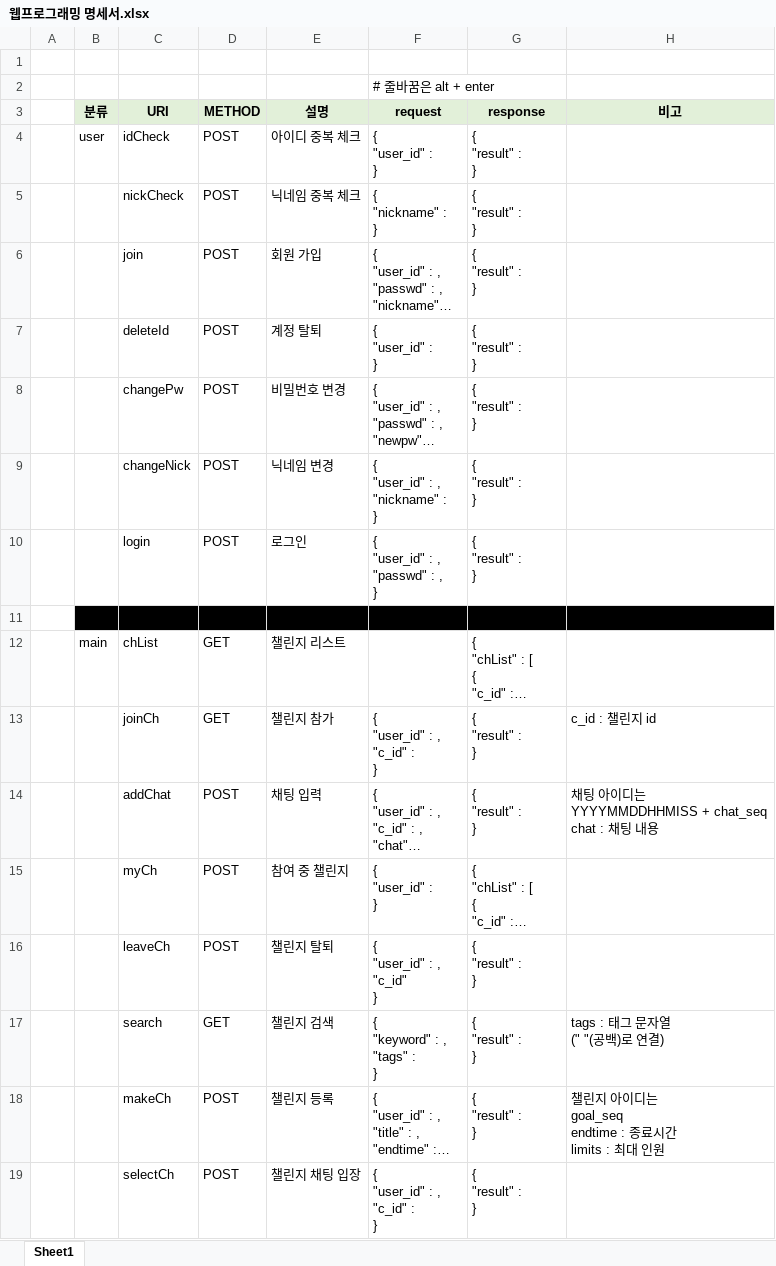
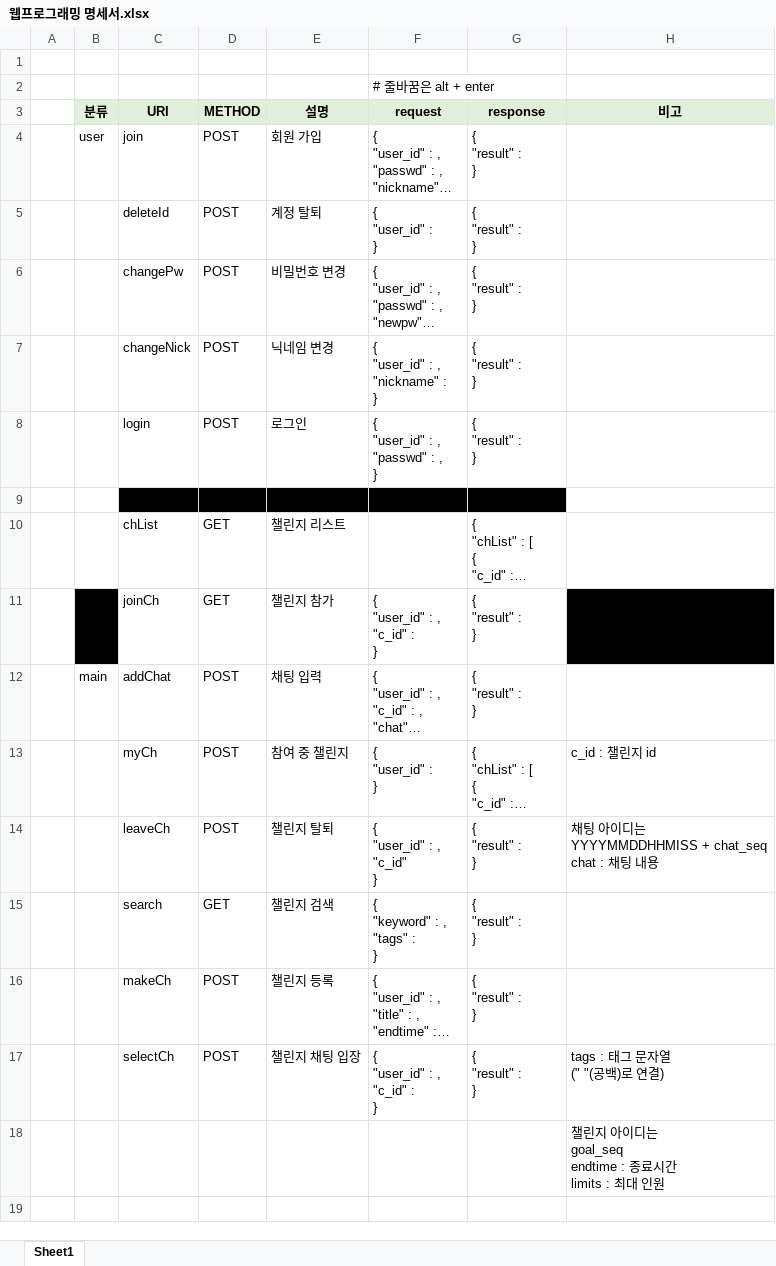
Before and after one commit to 0-0Jay/wpgm-project, an Excel workbook: 웹프로그래밍 명세서.xlsx, sheet Sheet1, drawn as a sheet; long unchanged cells end in …; values as stored, in another font and other column widths than the file's, no borders; removed rows and columns are numbered as before the commit, all else as after; ↵ is a line break in a cell; the diff names each change by its address in the sheet, - before the commit and + after, or states it on an @@ line.

```diff
--- a/웹프로그래밍 명세서.xlsx (sheet Sheet1)
+++ b/웹프로그래밍 명세서.xlsx (sheet Sheet1)
-row 4:  | user | idCheck | POST | 아이디 중복 체크 | { ↵ "user_id" : ↵ } | { ↵ "result" : ↵ }
-row 5:  |  | nickCheck | POST | 닉네임 중복 체크 | { ↵ "nickname" : ↵ } | { ↵ "result" : ↵ }
-B4 (분류): (empty)
+B4 (분류): user
-B9 fill: #000000
+B9 fill: none
-H9 fill: #000000
+H9 fill: none
-B10 (분류): main
+B10 (분류): (empty)
-B11 fill: none
+B11 fill: #000000
-H11 (비고): c_id : 챌린지 id
+H11 (비고): (empty)
-H11 fill: none
+H11 fill: #000000
-B12 (분류): (empty)
+B12 (분류): main
-H12 (비고): 채팅 아이디는 ↵ YYYYMMDDHHMISS + chat_seq ↵ chat : 채팅 내용
+H12 (비고): (empty)
-H13 (비고): (empty)
+H13 (비고): c_id : 챌린지 id
-H14 (비고): (empty)
+H14 (비고): 채팅 아이디는 ↵ YYYYMMDDHHMISS + chat_seq ↵ chat : 채팅 내용
-H15 (비고): tags : 태그 문자열 ↵ (" "(공백)로 연결)
+H15 (비고): (empty)
-H16 (비고): 챌린지 아이디는 ↵ goal_seq ↵ endtime : 종료시간 ↵ limits : 최대 인원
+H16 (비고): (empty)
-H17 (비고): (empty)
+H17 (비고): tags : 태그 문자열 ↵ (" "(공백)로 연결)
+row 18:  |  |  |  |  |  |  | 챌린지 아이디는 ↵ goal_seq ↵ endtime : 종료시간 ↵ limits : 최대 인원
```
Also changed, not shown: 8 other files.
